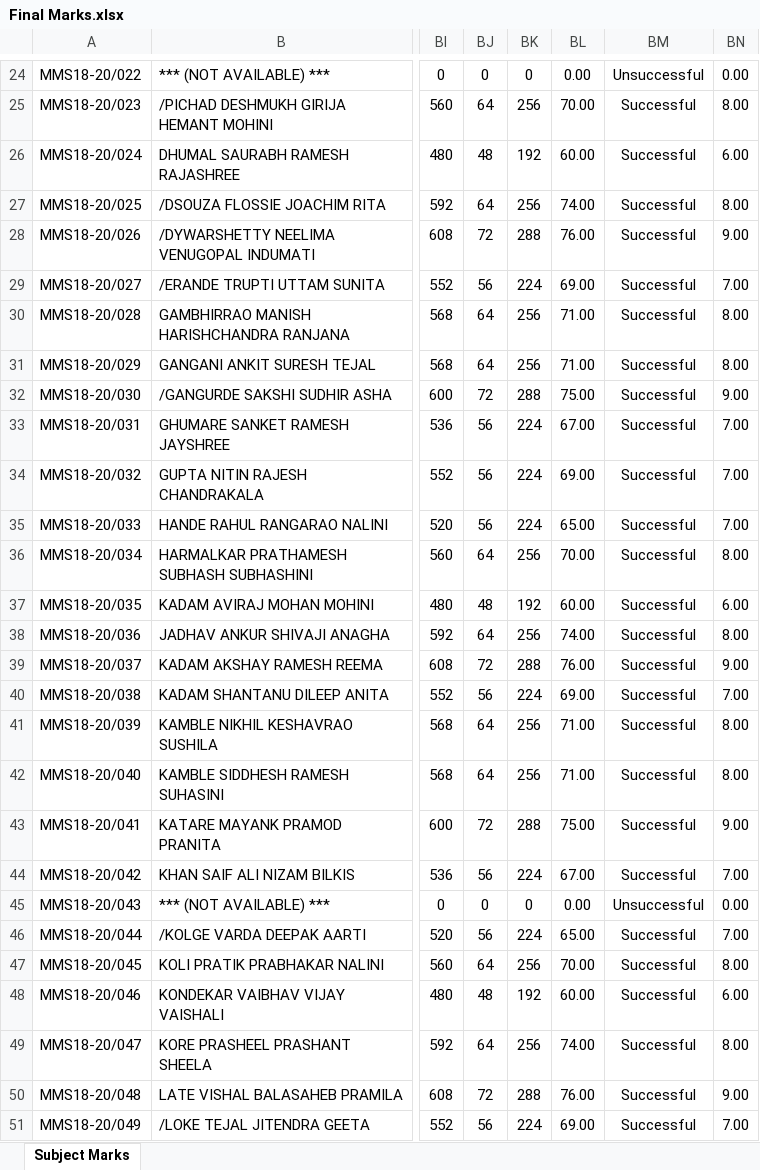
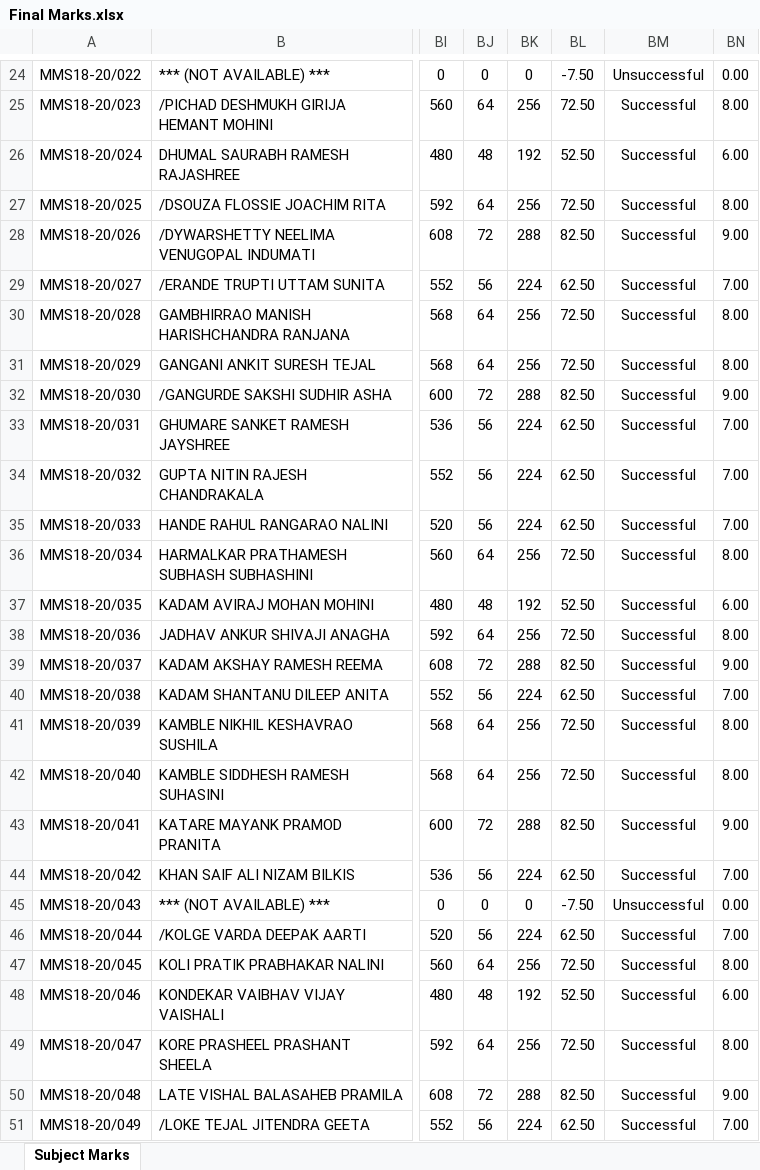
Before and after one commit to abhishekchitnis/ACMaS, an Excel workbook: Batch 2018-20/Sem 1/Final Marks.xlsx, sheet Subject Marks, drawn as a sheet; only a part is shown, gaps mark what is left out; values as stored, in another font and other column widths than the file's, no borders; conditional formats not drawn; the diff covers the shown part only; the diff names each change by its address in the sheet, - before the commit and + after, or states it on an @@ line.

```diff
--- a/Batch 2018-20/Sem 1/Final Marks.xlsx (sheet Subject Marks)
+++ b/Batch 2018-20/Sem 1/Final Marks.xlsx (sheet Subject Marks)
-BL24: 0.00
+BL24: -7.50
-BL25: 70.00
+BL25: 72.50
-BL26: 60.00
+BL26: 52.50
-BL27: 74.00
+BL27: 72.50
-BL28: 76.00
+BL28: 82.50
-BL29: 69.00
+BL29: 62.50
-BL30:BL31: 71.00
+BL30:BL31: 72.50
-BL32: 75.00
+BL32: 82.50
-BL33: 67.00
+BL33: 62.50
-BL34: 69.00
+BL34: 62.50
-BL35: 65.00
+BL35: 62.50
-BL36: 70.00
+BL36: 72.50
-BL37: 60.00
+BL37: 52.50
-BL38: 74.00
+BL38: 72.50
-BL39: 76.00
+BL39: 82.50
-BL40: 69.00
+BL40: 62.50
-BL41:BL42: 71.00
+BL41:BL42: 72.50
-BL43: 75.00
+BL43: 82.50
-BL44: 67.00
+BL44: 62.50
-BL45: 0.00
+BL45: -7.50
-BL46: 65.00
+BL46: 62.50
-BL47: 70.00
+BL47: 72.50
-BL48: 60.00
+BL48: 52.50
-BL49: 74.00
+BL49: 72.50
-BL50: 76.00
+BL50: 82.50
-BL51: 69.00
+BL51: 62.50
```
Also changed, not shown: 118 edited cells elsewhere in this sheet, formulas that keep their value, Batch 2018-20/Sem 1/5th Subject.xlsx, Batch 2018-20/Sem 1/6th Subject.xlsx, 7 other files.
